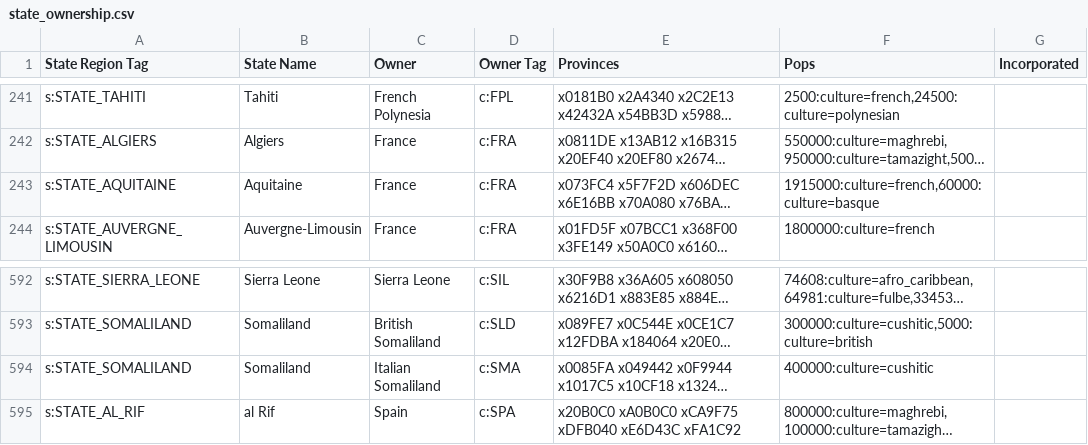
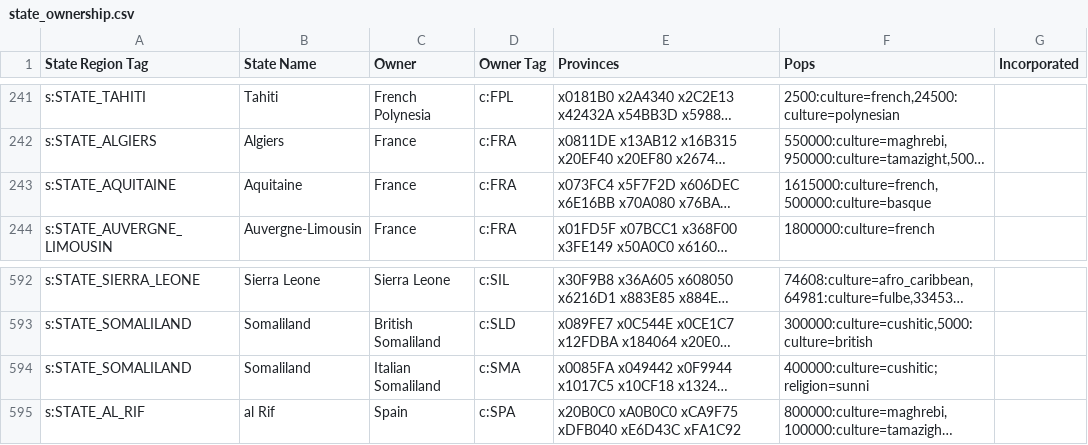
Before and after one commit to AlexJFDev/Vic3-World-War-One-Mod, a CSV file: scripts/mod/data/state_ownership.csv, drawn as a sheet; only a part is shown, gaps mark what is left out; long unchanged cells end in …; the diff names each change by its address in the sheet, - before the commit and + after, or states it on an @@ line.

```diff
--- a/scripts/mod/data/state_ownership.csv
+++ b/scripts/mod/data/state_ownership.csv
-F243 (Pops): 1915000:culture=french,60000:culture=basque
+F243 (Pops): 1615000:culture=french,500000:culture=basque
-F594 (Pops): 400000:culture=cushitic
+F594 (Pops): 400000:culture=cushitic;religion=sunni
```
Also changed, not shown: scripts/mod/data/state_regions.csv, 4 other files.
